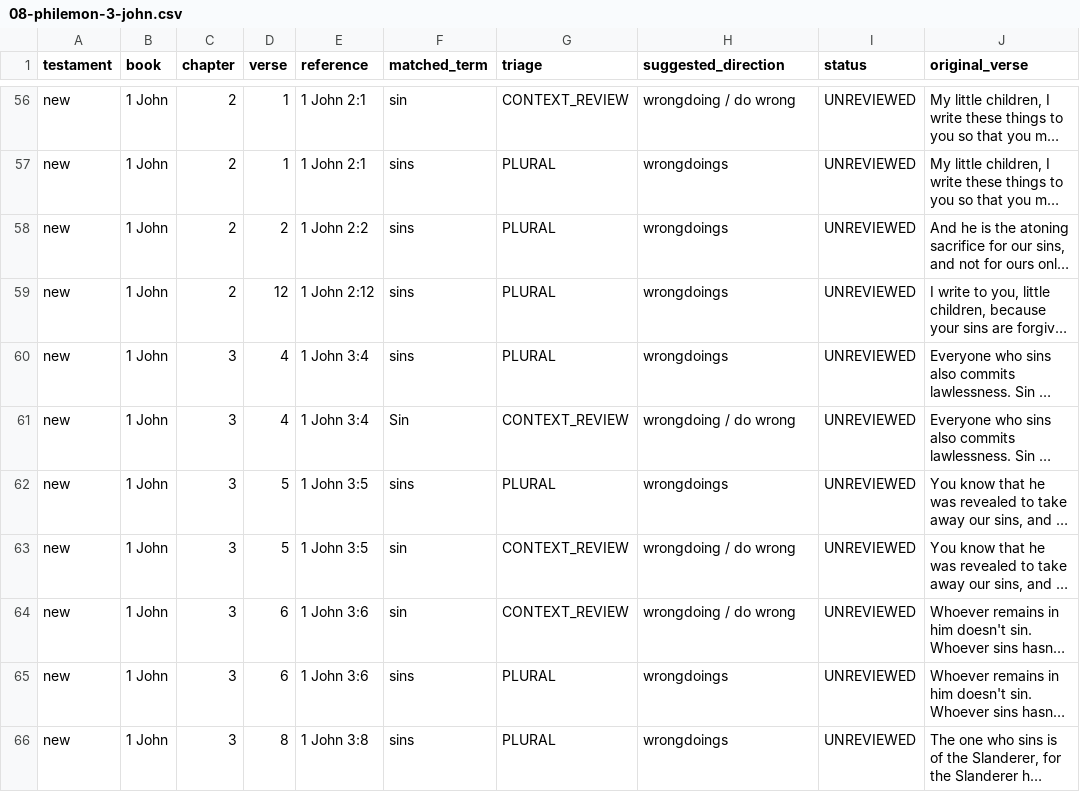
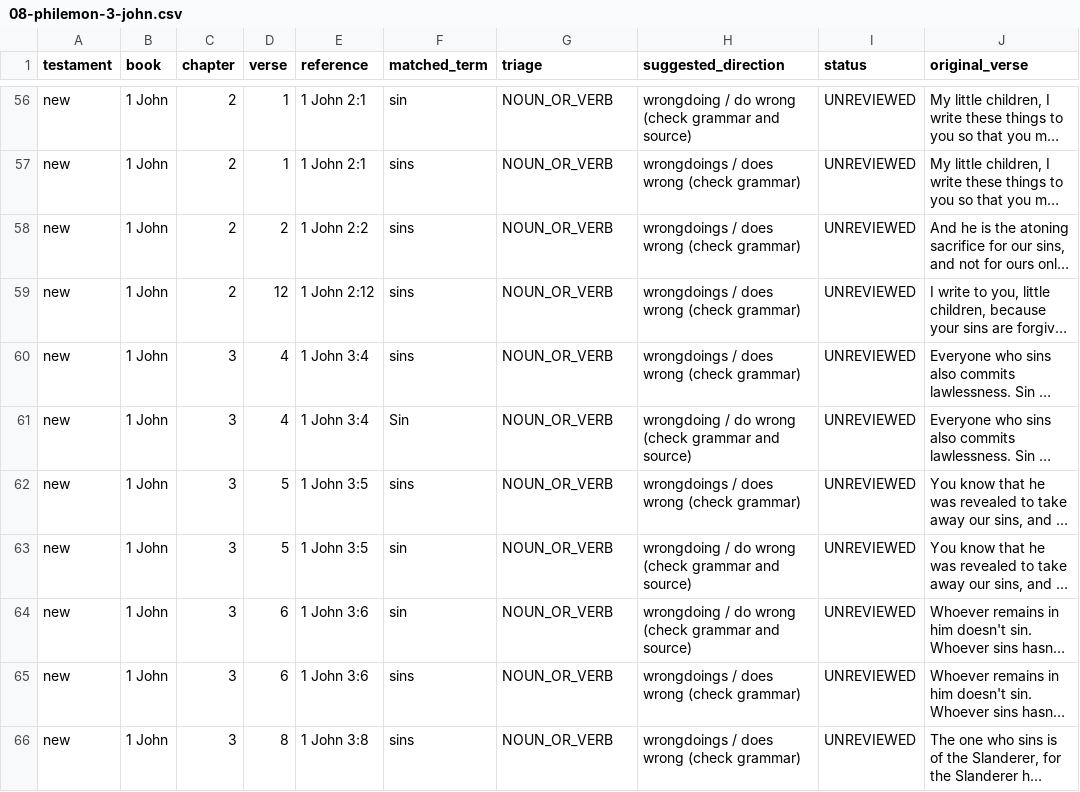
Before and after one commit to Wayback-Project/thewaytranslations, a CSV file: editor-notes/research/chata-inventory/08-philemon-3-john.csv, drawn as a sheet; only a part is shown, gaps mark what is left out; long unchanged cells end in …; the diff covers the shown part only; the diff names each change by its address in the sheet, - before the commit and + after, or states it on an @@ line.

```diff
--- a/editor-notes/research/chata-inventory/08-philemon-3-john.csv
+++ b/editor-notes/research/chata-inventory/08-philemon-3-john.csv
-G56 (triage): CONTEXT_REVIEW
+G56 (triage): NOUN_OR_VERB
-H56 (suggested_direction): wrongdoing / do wrong
+H56 (suggested_direction): wrongdoing / do wrong (check grammar and source)
-G57:G60 (triage): PLURAL
+G57:G60 (triage): NOUN_OR_VERB
-H57:H60 (suggested_direction): wrongdoings
+H57:H60 (suggested_direction): wrongdoings / does wrong (check grammar)
-G61 (triage): CONTEXT_REVIEW
+G61 (triage): NOUN_OR_VERB
-H61 (suggested_direction): wrongdoing / do wrong
+H61 (suggested_direction): wrongdoing / do wrong (check grammar and source)
-G62 (triage): PLURAL
+G62 (triage): NOUN_OR_VERB
-H62 (suggested_direction): wrongdoings
+H62 (suggested_direction): wrongdoings / does wrong (check grammar)
-G63:G64 (triage): CONTEXT_REVIEW
+G63:G64 (triage): NOUN_OR_VERB
-H63:H64 (suggested_direction): wrongdoing / do wrong
+H63:H64 (suggested_direction): wrongdoing / do wrong (check grammar and source)
-G65:G66 (triage): PLURAL
+G65:G66 (triage): NOUN_OR_VERB
-H65:H66 (suggested_direction): wrongdoings
+H65:H66 (suggested_direction): wrongdoings / does wrong (check grammar)
```
Also changed, not shown: 123 edited cells elsewhere in this file.
